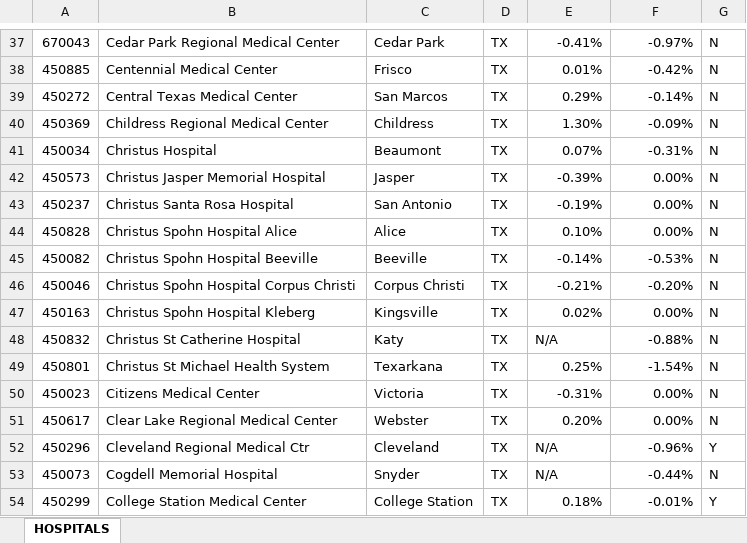
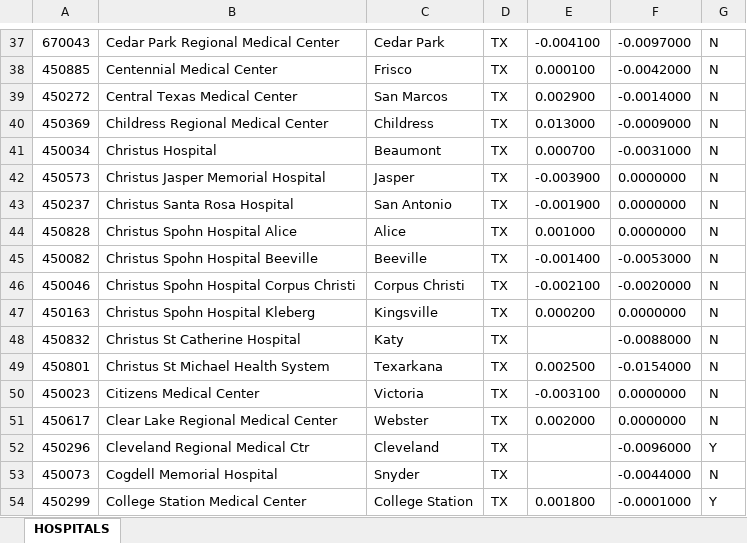
Before and after one commit to anniedaniel/hospital-table, an Excel workbook: data.xlsx, sheet HOSPITALS, drawn as a sheet; only a part is shown, gaps mark what is left out; values as stored, in another font and other column widths than the file's, no borders; charts and pictures not drawn; the diff covers the shown part only; the diff names each change by its address in the sheet, - before the commit and + after, or states it on an @@ line.

```diff
--- a/data.xlsx (sheet HOSPITALS)
+++ b/data.xlsx (sheet HOSPITALS)
-E37: -0.41%
+E37: -0.004100
-F37: -0.97%
+F37: -0.0097000
-E38: 0.01%
+E38: 0.000100
-F38: -0.42%
+F38: -0.0042000
-E39: 0.29%
+E39: 0.002900
-F39: -0.14%
+F39: -0.0014000
-E40: 1.30%
+E40: 0.013000
-F40: -0.09%
+F40: -0.0009000
-E41: 0.07%
+E41: 0.000700
-F41: -0.31%
+F41: -0.0031000
-E42: -0.39%
+E42: -0.003900
-F42:F44: 0.00%
+F42:F44: 0.0000000
-E43: -0.19%
+E43: -0.001900
-E44: 0.10%
+E44: 0.001000
-E45: -0.14%
+E45: -0.001400
-F45: -0.53%
+F45: -0.0053000
-E46: -0.21%
+E46: -0.002100
-F46: -0.20%
+F46: -0.0020000
-E47: 0.02%
+E47: 0.000200
-F47: 0.00%
+F47: 0.0000000
-E48: N/A
+E48: (empty)
-F48: -0.88%
+F48: -0.0088000
-E49: 0.25%
+E49: 0.002500
-F49: -1.54%
+F49: -0.0154000
-E50: -0.31%
+E50: -0.003100
-F50:F51: 0.00%
+F50:F51: 0.0000000
-E51: 0.20%
+E51: 0.002000
-E52:E53: N/A
+E52:E53: (empty)
-F52: -0.96%
+F52: -0.0096000
-F53: -0.44%
+F53: -0.0044000
-E54: 0.18%
+E54: 0.001800
-F54: -0.01%
+F54: -0.0001000
```
Also changed, not shown: 1 added row, 1 removed row and 596 edited cells elsewhere in this sheet, 4 other files.
